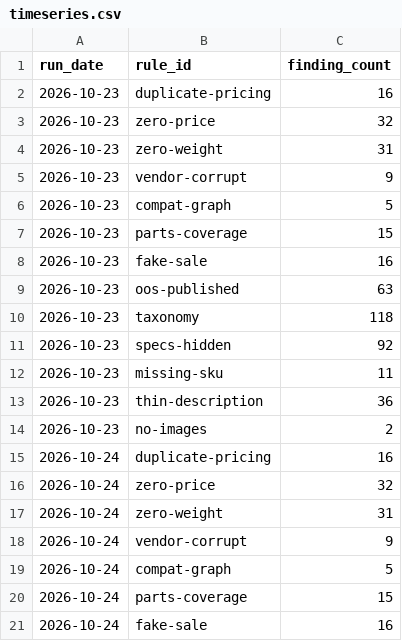
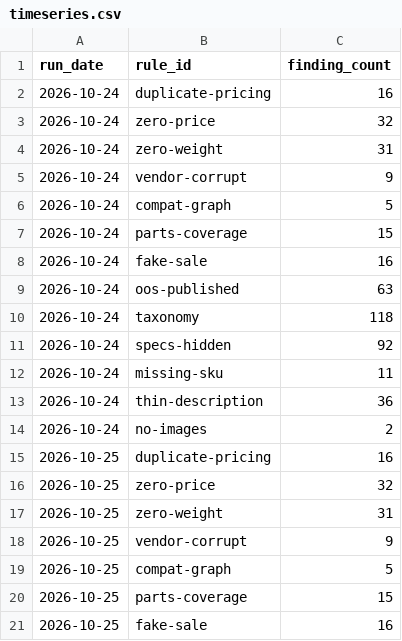
Before and after one commit to sunjogthind/bells_of_steel_application, a CSV file: data/timeseries.csv, drawn as a sheet; only a part is shown; the shorter side is filled out with more unchanged rows; the diff covers the shown part only.

```diff
--- a/data/timeseries.csv
+++ b/data/timeseries.csv
@@ -1,15 +1,2 @@
 run_date,rule_id,finding_count
-2026-10-23,duplicate-pricing,16
-2026-10-23,zero-price,32
-2026-10-23,zero-weight,31
-2026-10-23,vendor-corrupt,9
-2026-10-23,compat-graph,5
-2026-10-23,parts-coverage,15
-2026-10-23,fake-sale,16
-2026-10-23,oos-published,63
-2026-10-23,taxonomy,118
-2026-10-23,specs-hidden,92
-2026-10-23,missing-sku,11
-2026-10-23,thin-description,36
-2026-10-23,no-images,2
 2026-10-24,duplicate-pricing,16
```
Also changed, not shown: 13 added rows elsewhere in this file, 7 other files.
